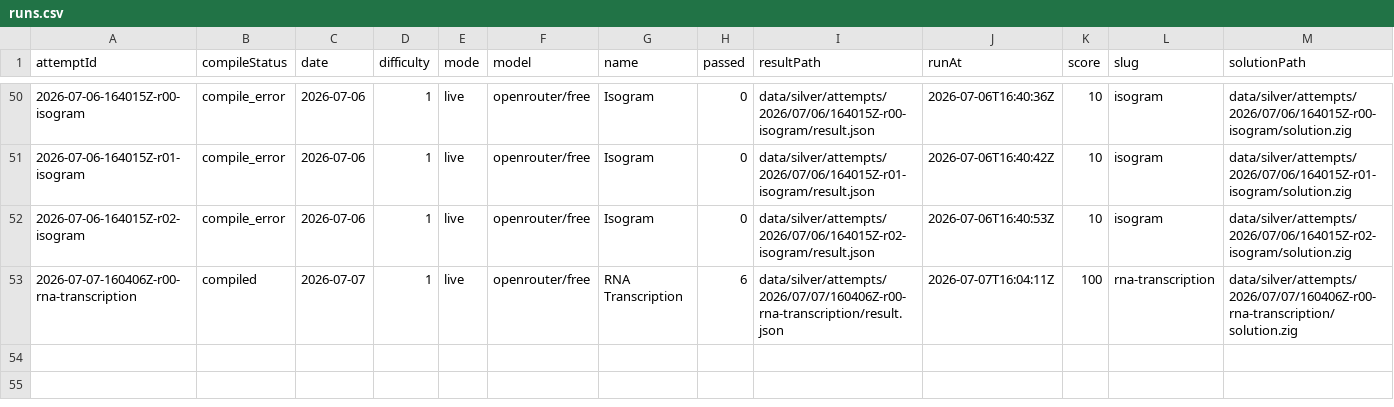
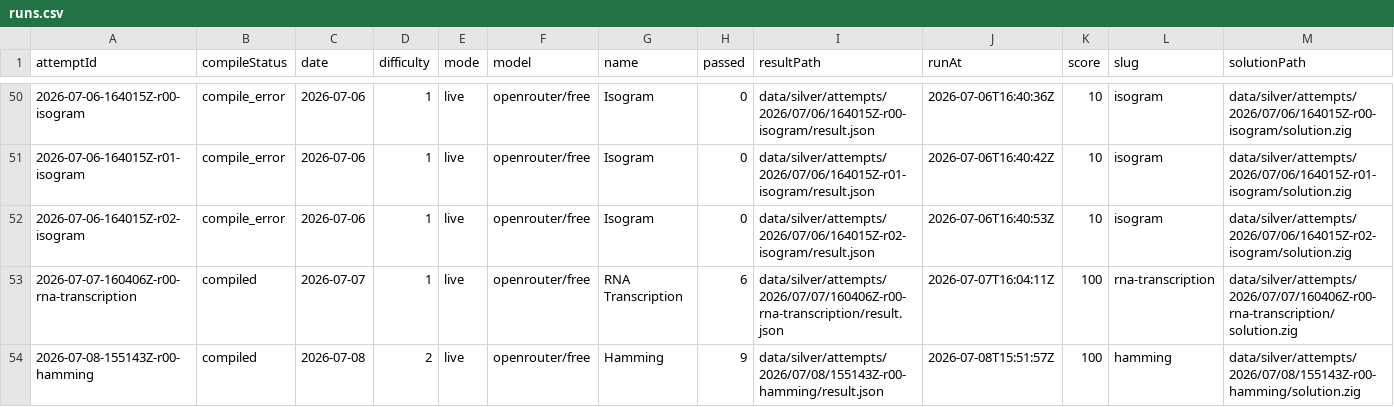
Before and after one commit to s04/zigsyphus, a CSV file: data/gold/runs.csv, drawn as a sheet; only a part is shown, gaps mark what is left out; rows hold the shown columns only; the diff names each change by its address in the sheet, - before the commit and + after, or states it on an @@ line.

```diff
--- a/data/gold/runs.csv
+++ b/data/gold/runs.csv
+row 54: 2026-07-08-155143Z-r00-hamming | compiled | 2026-07-08 | 2 | live | openrouter/free | Hamming | 9 | data/silver/attempts/2026/07/08/155143Z-r00-hamming/result.json | 2026-07-08T15:51:57Z | 100 | hamming | data/silver/attempts/2026/07/08/155143Z-r00-hamming/solution.zig
```
Also changed, not shown: 7 other files.
